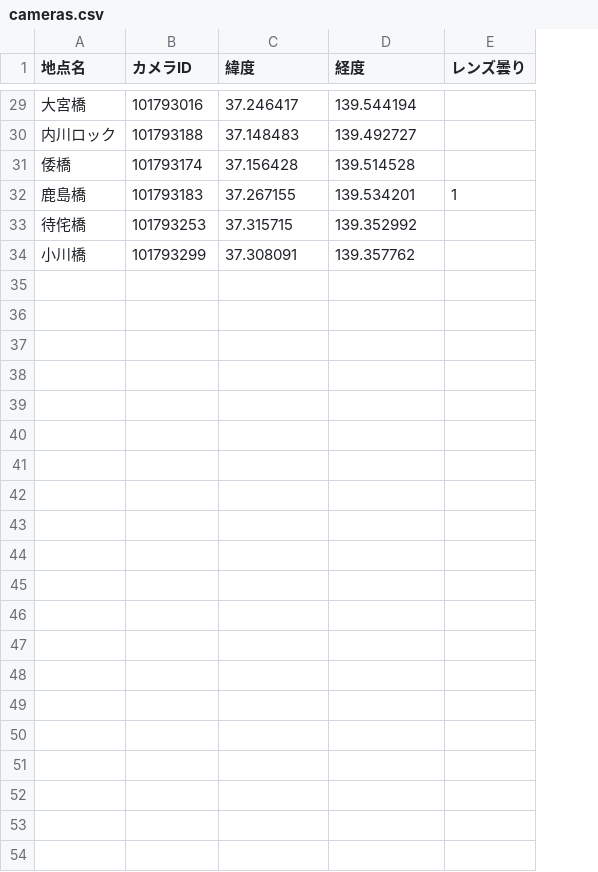
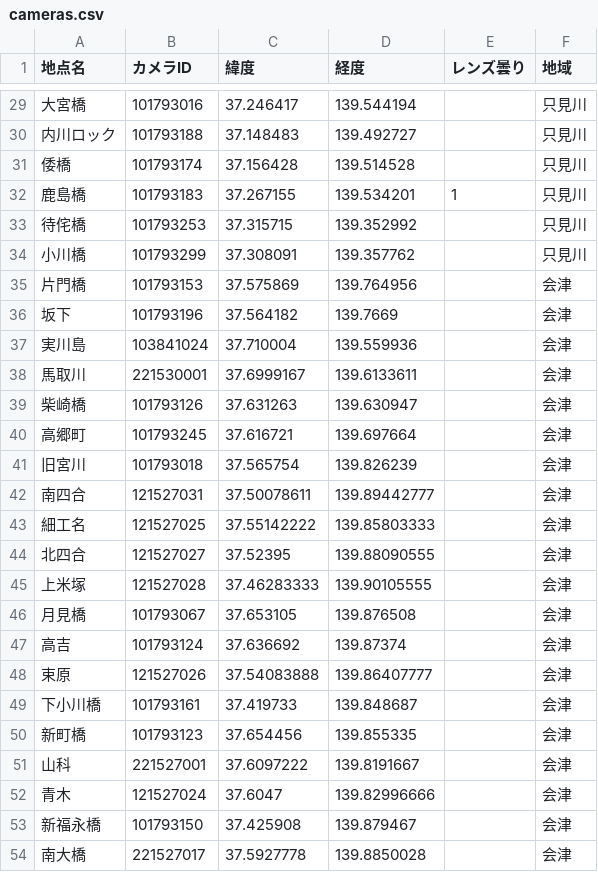
Before and after one commit to YU08142010/riverfog-analytics, a CSV file: cameras.csv, drawn as a sheet; only a part is shown, gaps mark what is left out; the diff names each change by its address in the sheet, - before the commit and + after, or states it on an @@ line.

Commit message:
Add Aizu region (20 stations) alongside Tadami river, split Excel export by region
- Extend cameras.csv with a "region" column (Tadami/Aizu) and 20 new Aizu-area
  stations, using precise coordinates sourced from river.go.jp per-station pages.
- common.py/fog_data.py: add optional region filtering to load_camera_coords(),
  representative_coords(), and load_station_names() (defaults preserve prior
  Tadami-only behavior for existing callers, so predict.py/backfill_weather.py
  need no changes).
- weather_store.export_to_xlsx(): accept an explicit station_names list so the
  Tadami and Aizu exports can use separate column layouts.
- New template/header_template_aizu.xlsx (same weather columns, station-name
  columns swapped for the 20 Aizu stations) and a new /download/xlsx/aizu route
  producing 会津.xlsx alongside the existing 只見川.xlsx.
- Fix _river_go_jp_map_url(): the ownCd/sysCamId derivation was hardcoded for
  the Tadami camera ID format only and would have produced wrong river.go.jp
  links for the new Aizu camera IDs.
- Add region badges to the station list, member favorite-station picker, and
  map table so the merged station list stays legible with two regions.

```diff
--- a/cameras.csv
+++ b/cameras.csv
+column F (地域), rows 29-34: all 只見川
+row 35: 片門橋 | 101793153 | 37.575869 | 139.764956 |  | 会津
+row 36: 坂下 | 101793196 | 37.564182 | 139.7669 |  | 会津
+row 37: 実川島 | 103841024 | 37.710004 | 139.559936 |  | 会津
+row 38: 馬取川 | 221530001 | 37.6999167 | 139.6133611 |  | 会津
+row 39: 柴崎橋 | 101793126 | 37.631263 | 139.630947 |  | 会津
+row 40: 高郷町 | 101793245 | 37.616721 | 139.697664 |  | 会津
+row 41: 旧宮川 | 101793018 | 37.565754 | 139.826239 |  | 会津
+row 42: 南四合 | 121527031 | 37.50078611 | 139.89442777 |  | 会津
+row 43: 細工名 | 121527025 | 37.55142222 | 139.85803333 |  | 会津
+row 44: 北四合 | 121527027 | 37.52395 | 139.88090555 |  | 会津
+row 45: 上米塚 | 121527028 | 37.46283333 | 139.90105555 |  | 会津
+row 46: 月見橋 | 101793067 | 37.653105 | 139.876508 |  | 会津
+row 47: 高吉 | 101793124 | 37.636692 | 139.87374 |  | 会津
+row 48: 束原 | 121527026 | 37.54083888 | 139.86407777 |  | 会津
+row 49: 下小川橋 | 101793161 | 37.419733 | 139.848687 |  | 会津
+row 50: 新町橋 | 101793123 | 37.654456 | 139.855335 |  | 会津
+row 51: 山科 | 221527001 | 37.6097222 | 139.8191667 |  | 会津
+row 52: 青木 | 121527024 | 37.6047 | 139.82996666 |  | 会津
+row 53: 新福永橋 | 101793150 | 37.425908 | 139.879467 |  | 会津
+row 54: 南大橋 | 221527017 | 37.5927778 | 139.8850028 |  | 会津
```
Also changed, not shown: 14 other files.
